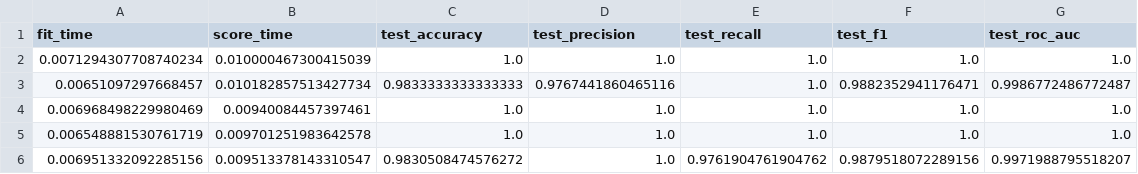
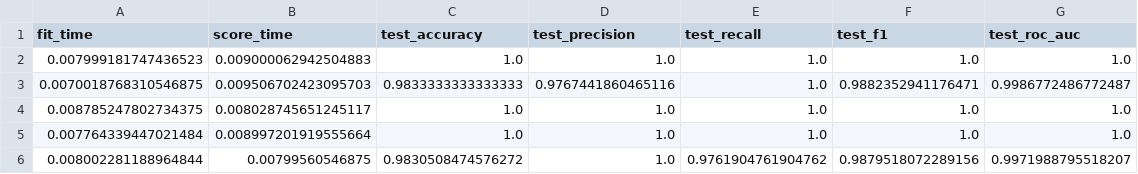
Before and after one commit to Niablo28/ENGG2112-FRI-17-14, a CSV file: reports/logistic_cv/cv_results.csv, drawn as a sheet.

```diff
--- a/reports/logistic_cv/cv_results.csv
+++ b/reports/logistic_cv/cv_results.csv
@@ -1,6 +1,6 @@
 fit_time,score_time,test_accuracy,test_precision,test_recall,test_f1,test_roc_auc
-0.0071294307708740234,0.010000467300415039,1.0,1.0,1.0,1.0,1.0
-0.00651097297668457,0.010182857513427734,0.9833333333333333,0.9767441860465116,1.0,0.9882352941176471,0.9986772486772487
-0.006968498229980469,0.00940084457397461,1.0,1.0,1.0,1.0,1.0
-0.006548881530761719,0.009701251983642578,1.0,1.0,1.0,1.0,1.0
-0.006951332092285156,0.009513378143310547,0.9830508474576272,1.0,0.9761904761904762,0.9879518072289156,0.9971988795518207
+0.007999181747436523,0.009000062942504883,1.0,1.0,1.0,1.0,1.0
+0.0070018768310546875,0.009506702423095703,0.9833333333333333,0.9767441860465116,1.0,0.9882352941176471,0.9986772486772487
+0.008785247802734375,0.008028745651245117,1.0,1.0,1.0,1.0,1.0
+0.007764339447021484,0.008997201919555664,1.0,1.0,1.0,1.0,1.0
+0.008002281188964844,0.00799560546875,0.9830508474576272,1.0,0.9761904761904762,0.9879518072289156,0.9971988795518207
```
Also changed, not shown: 4 other files.
